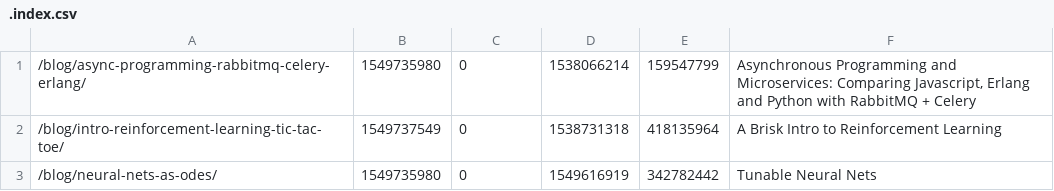
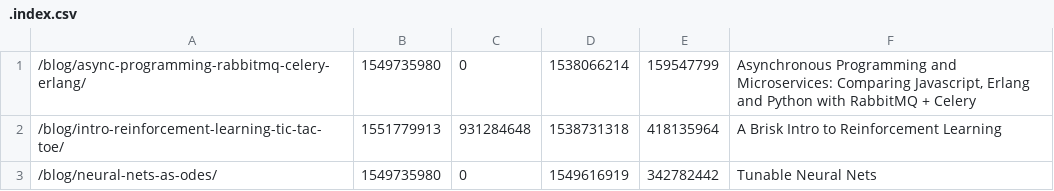
Before and after one commit to egeromin/egeromin.github.io, a CSV file: blog/.index.csv, drawn as a sheet.

Commit message:
Update blog homepage.

```diff
--- a/blog/.index.csv
+++ b/blog/.index.csv
@@ -1,3 +1,3 @@
 /blog/async-programming-rabbitmq-celery-erlang/,1549735980,0,1538066214,159547799,"Asynchronous Programming and Microservices: Comparing Javascript, Erlang and Python with RabbitMQ + Celery"
-/blog/intro-reinforcement-learning-tic-tac-toe/,1549737549,0,1538731318,418135964,A Brisk Intro to Reinforcement Learning
+/blog/intro-reinforcement-learning-tic-tac-toe/,1551779913,931284648,1538731318,418135964,A Brisk Intro to Reinforcement Learning
 /blog/neural-nets-as-odes/,1549735980,0,1549616919,342782442,Tunable Neural Nets
```
Also changed, not shown: 5 other files.
